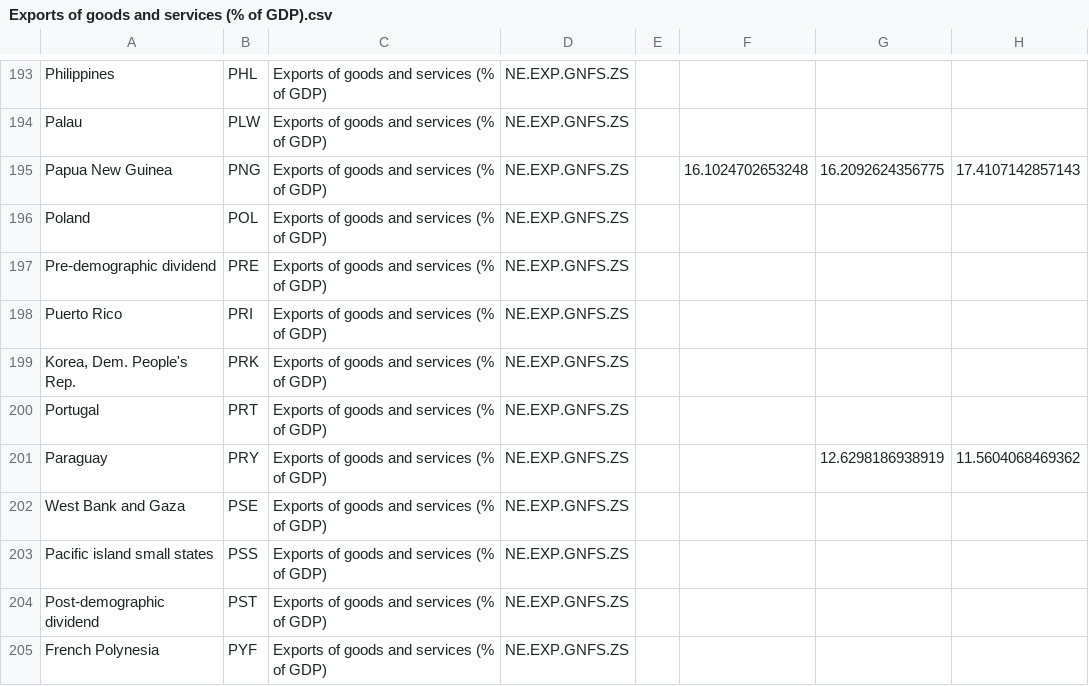
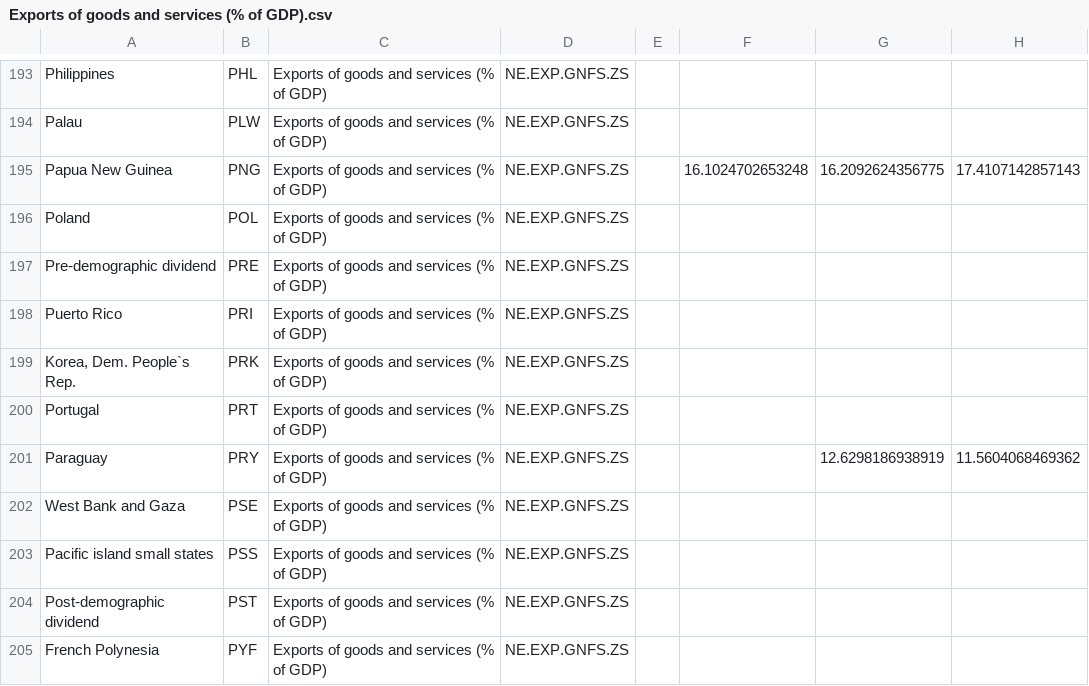
Before and after one commit to juanpaat/DS4A-Medellin, a CSV file: Exports of goods and services (% of GDP).csv, drawn as a sheet; only a part is shown, gaps mark what is left out; the diff names each change by its address in the sheet, - before the commit and + after, or states it on an @@ line.

Commit message:
Update Exports of goods and services (% of GDP).csv

```diff
--- a/Exports of goods and services (% of GDP).csv
+++ b/Exports of goods and services (% of GDP).csv
-A199: Korea, Dem. People's Rep.
+A199: Korea, Dem. People`s Rep.
```
